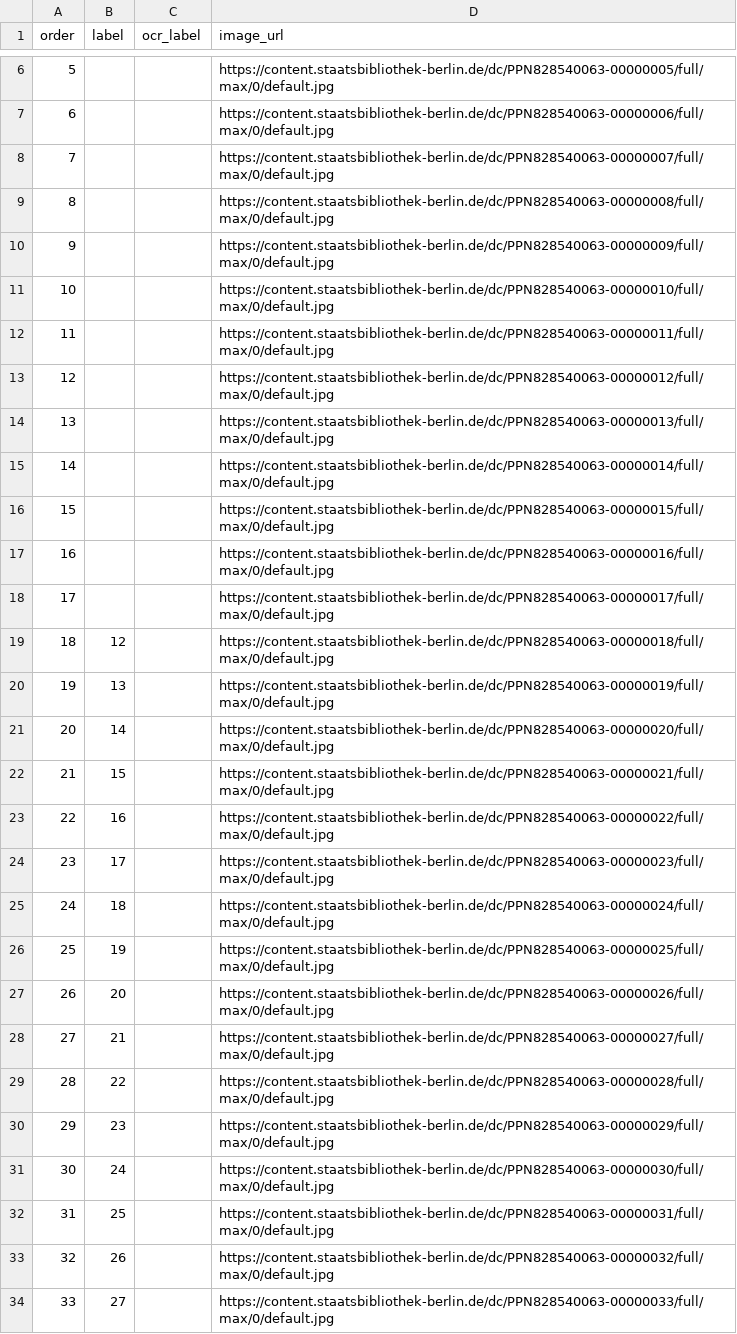
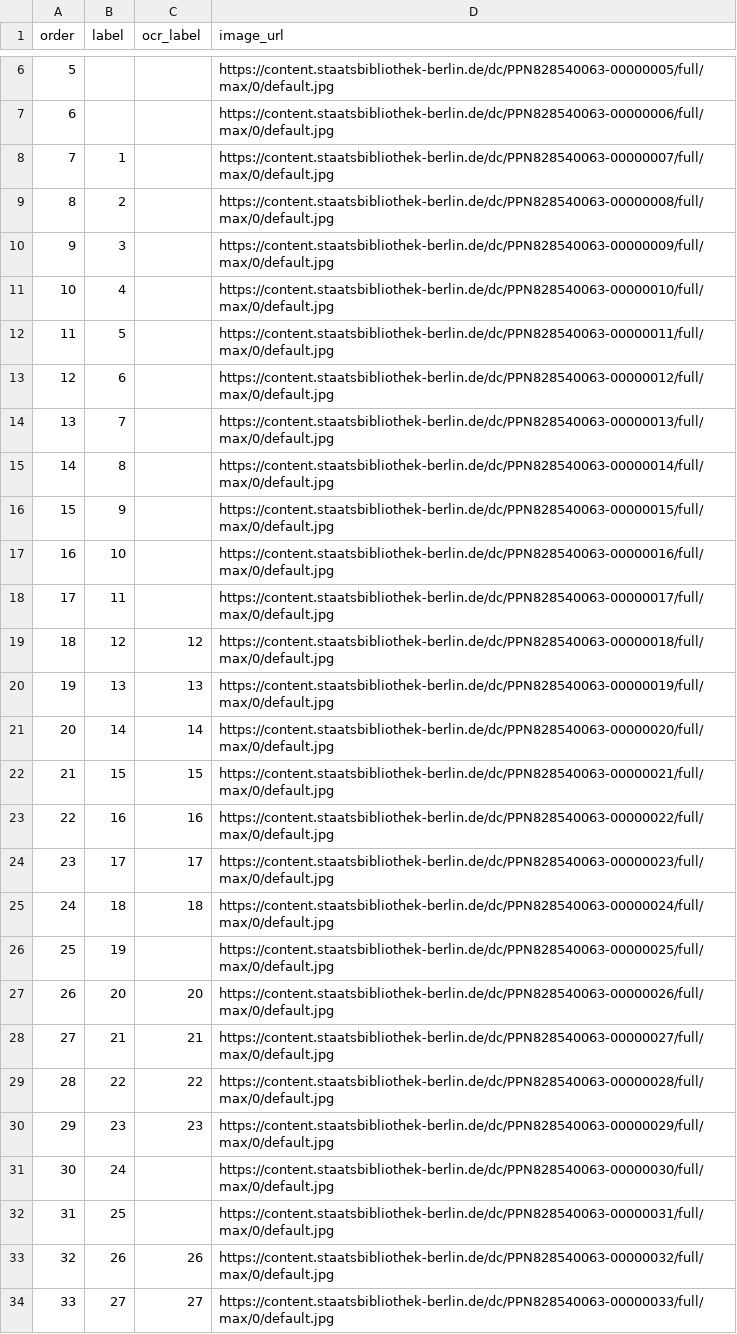
Before and after one commit to PTOROS-Verlag/PTOROS-verlag.github.io, a TSV file: sources/pages/ga02.tsv, drawn as a sheet; only a part is shown, gaps mark what is left out; the diff covers the shown part only.

```diff
--- a/sources/pages/ga02.tsv
+++ b/sources/pages/ga02.tsv
@@ -7,28 +7,28 @@ order	label	ocr_label	image_url
 6			https://content.staatsbibliothek-berlin.de/dc/PPN828540063-00000006/full/max/0/default.jpg
-7			https://content.staatsbibliothek-berlin.de/dc/PPN828540063-00000007/full/max/0/default.jpg
-8			https://content.staatsbibliothek-berlin.de/dc/PPN828540063-00000008/full/max/0/default.jpg
-9			https://content.staatsbibliothek-berlin.de/dc/PPN828540063-00000009/full/max/0/default.jpg
-10			https://content.staatsbibliothek-berlin.de/dc/PPN828540063-00000010/full/max/0/default.jpg
-11			https://content.staatsbibliothek-berlin.de/dc/PPN828540063-00000011/full/max/0/default.jpg
-12			https://content.staatsbibliothek-berlin.de/dc/PPN828540063-00000012/full/max/0/default.jpg
-13			https://content.staatsbibliothek-berlin.de/dc/PPN828540063-00000013/full/max/0/default.jpg
-14			https://content.staatsbibliothek-berlin.de/dc/PPN828540063-00000014/full/max/0/default.jpg
-15			https://content.staatsbibliothek-berlin.de/dc/PPN828540063-00000015/full/max/0/default.jpg
-16			https://content.staatsbibliothek-berlin.de/dc/PPN828540063-00000016/full/max/0/default.jpg
-17			https://content.staatsbibliothek-berlin.de/dc/PPN828540063-00000017/full/max/0/default.jpg
-18	12		https://content.staatsbibliothek-berlin.de/dc/PPN828540063-00000018/full/max/0/default.jpg
-19	13		https://content.staatsbibliothek-berlin.de/dc/PPN828540063-00000019/full/max/0/default.jpg
-20	14		https://content.staatsbibliothek-berlin.de/dc/PPN828540063-00000020/full/max/0/default.jpg
-21	15		https://content.staatsbibliothek-berlin.de/dc/PPN828540063-00000021/full/max/0/default.jpg
-22	16		https://content.staatsbibliothek-berlin.de/dc/PPN828540063-00000022/full/max/0/default.jpg
-23	17		https://content.staatsbibliothek-berlin.de/dc/PPN828540063-00000023/full/max/0/default.jpg
-24	18		https://content.staatsbibliothek-berlin.de/dc/PPN828540063-00000024/full/max/0/default.jpg
+7	1		https://content.staatsbibliothek-berlin.de/dc/PPN828540063-00000007/full/max/0/default.jpg
+8	2		https://content.staatsbibliothek-berlin.de/dc/PPN828540063-00000008/full/max/0/default.jpg
+9	3		https://content.staatsbibliothek-berlin.de/dc/PPN828540063-00000009/full/max/0/default.jpg
+10	4		https://content.staatsbibliothek-berlin.de/dc/PPN828540063-00000010/full/max/0/default.jpg
+11	5		https://content.staatsbibliothek-berlin.de/dc/PPN828540063-00000011/full/max/0/default.jpg
+12	6		https://content.staatsbibliothek-berlin.de/dc/PPN828540063-00000012/full/max/0/default.jpg
+13	7		https://content.staatsbibliothek-berlin.de/dc/PPN828540063-00000013/full/max/0/default.jpg
+14	8		https://content.staatsbibliothek-berlin.de/dc/PPN828540063-00000014/full/max/0/default.jpg
+15	9		https://content.staatsbibliothek-berlin.de/dc/PPN828540063-00000015/full/max/0/default.jpg
+16	10		https://content.staatsbibliothek-berlin.de/dc/PPN828540063-00000016/full/max/0/default.jpg
+17	11		https://content.staatsbibliothek-berlin.de/dc/PPN828540063-00000017/full/max/0/default.jpg
+18	12	12	https://content.staatsbibliothek-berlin.de/dc/PPN828540063-00000018/full/max/0/default.jpg
+19	13	13	https://content.staatsbibliothek-berlin.de/dc/PPN828540063-00000019/full/max/0/default.jpg
+20	14	14	https://content.staatsbibliothek-berlin.de/dc/PPN828540063-00000020/full/max/0/default.jpg
+21	15	15	https://content.staatsbibliothek-berlin.de/dc/PPN828540063-00000021/full/max/0/default.jpg
+22	16	16	https://content.staatsbibliothek-berlin.de/dc/PPN828540063-00000022/full/max/0/default.jpg
+23	17	17	https://content.staatsbibliothek-berlin.de/dc/PPN828540063-00000023/full/max/0/default.jpg
+24	18	18	https://content.staatsbibliothek-berlin.de/dc/PPN828540063-00000024/full/max/0/default.jpg
 25	19		https://content.staatsbibliothek-berlin.de/dc/PPN828540063-00000025/full/max/0/default.jpg
-26	20		https://content.staatsbibliothek-berlin.de/dc/PPN828540063-00000026/full/max/0/default.jpg
-27	21		https://content.staatsbibliothek-berlin.de/dc/PPN828540063-00000027/full/max/0/default.jpg
-28	22		https://content.staatsbibliothek-berlin.de/dc/PPN828540063-00000028/full/max/0/default.jpg
-29	23		https://content.staatsbibliothek-berlin.de/dc/PPN828540063-00000029/full/max/0/default.jpg
+26	20	20	https://content.staatsbibliothek-berlin.de/dc/PPN828540063-00000026/full/max/0/default.jpg
+27	21	21	https://content.staatsbibliothek-berlin.de/dc/PPN828540063-00000027/full/max/0/default.jpg
+28	22	22	https://content.staatsbibliothek-berlin.de/dc/PPN828540063-00000028/full/max/0/default.jpg
+29	23	23	https://content.staatsbibliothek-berlin.de/dc/PPN828540063-00000029/full/max/0/default.jpg
 30	24		https://content.staatsbibliothek-berlin.de/dc/PPN828540063-00000030/full/max/0/default.jpg
 31	25		https://content.staatsbibliothek-berlin.de/dc/PPN828540063-00000031/full/max/0/default.jpg
-32	26		https://content.staatsbibliothek-berlin.de/dc/PPN828540063-00000032/full/max/0/default.jpg
-33	27		https://content.staatsbibliothek-berlin.de/dc/PPN828540063-00000033/full/max/0/default.jpg
+32	26	26	https://content.staatsbibliothek-berlin.de/dc/PPN828540063-00000032/full/max/0/default.jpg
+33	27	27	https://content.staatsbibliothek-berlin.de/dc/PPN828540063-00000033/full/max/0/default.jpg
```
Also changed, not shown: 80 edited cells elsewhere in this file, sources/pages/ga03.tsv, sources/pages/ga05.tsv, 8 other files.
